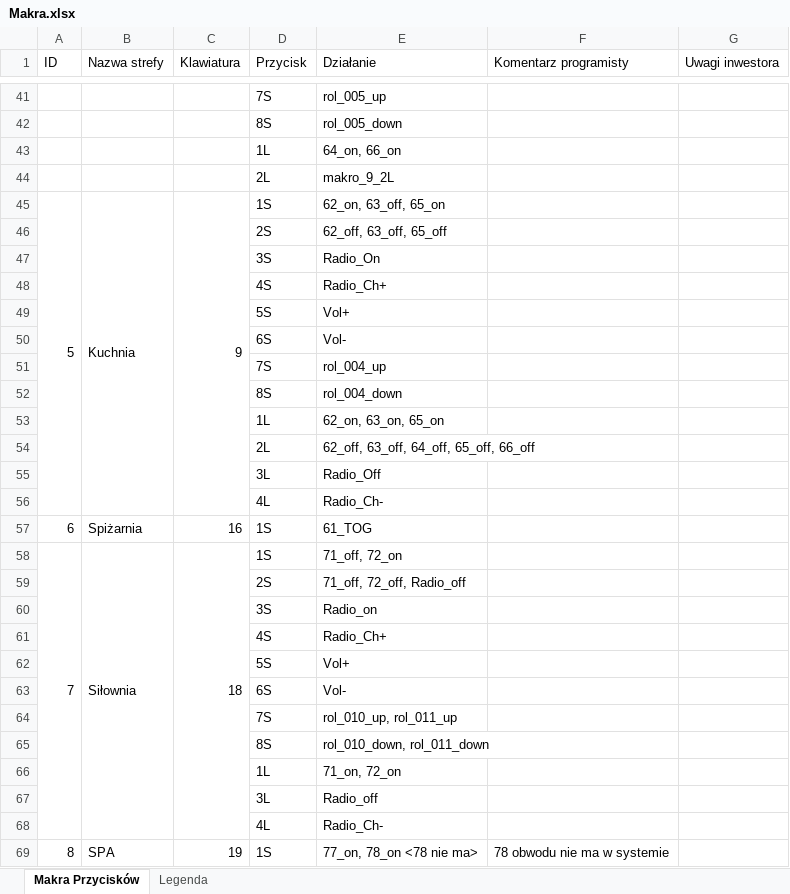
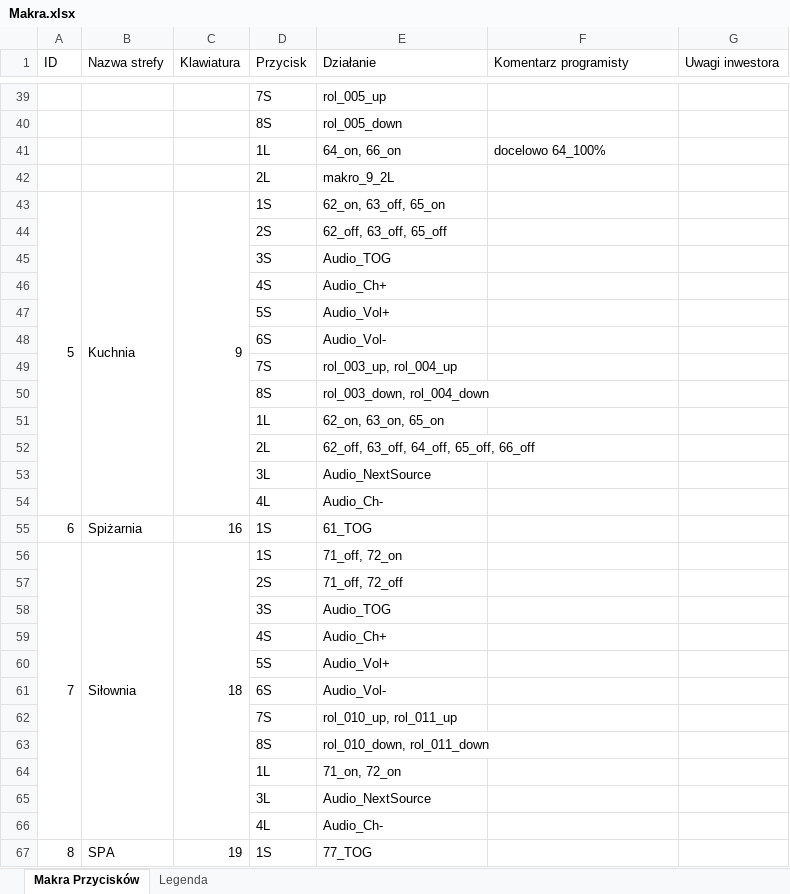
Before and after one commit to RBSystems/Crestron-10, an Excel workbook: Robak/doc/Makra.xlsx, sheet Makra Przycisków, drawn as a sheet; only a part is shown, gaps mark what is left out; values as stored, in another font and other column widths than the file's, no cell formats; addresses are those after the commit; the diff covers the shown part only; the diff names each change by its address in the sheet, - before the commit and + after, or states it on an @@ line.

```diff
--- a/Robak/doc/Makra.xlsx (sheet Makra Przycisków)
+++ b/Robak/doc/Makra.xlsx (sheet Makra Przycisków)
-F41 (Komentarz programisty): (empty)
+F41 (Komentarz programisty): docelowo 64_100%
-E45 (Działanie): Radio_On
+E45 (Działanie): Audio_TOG
-E46 (Działanie): Radio_Ch+
+E46 (Działanie): Audio_Ch+
-E47 (Działanie): Vol+
+E47 (Działanie): Audio_Vol+
-E48 (Działanie): Vol-
+E48 (Działanie): Audio_Vol-
-E49 (Działanie): rol_004_up
+E49 (Działanie): rol_003_up, rol_004_up
-E50 (Działanie): rol_004_down
+E50 (Działanie): rol_003_down, rol_004_down
-E53 (Działanie): Radio_Off
+E53 (Działanie): Audio_NextSource
-E54 (Działanie): Radio_Ch-
+E54 (Działanie): Audio_Ch-
-E57 (Działanie): 71_off, 72_off, Radio_off
+E57 (Działanie): 71_off, 72_off
-E58 (Działanie): Radio_on
+E58 (Działanie): Audio_TOG
-E59 (Działanie): Radio_Ch+
+E59 (Działanie): Audio_Ch+
-E60 (Działanie): Vol+
+E60 (Działanie): Audio_Vol+
-E61 (Działanie): Vol-
+E61 (Działanie): Audio_Vol-
-E65 (Działanie): Radio_off
+E65 (Działanie): Audio_NextSource
-E66 (Działanie): Radio_Ch-
+E66 (Działanie): Audio_Ch-
-E67 (Działanie): 77_on, 78_on <78 nie ma>
+E67 (Działanie): 77_TOG
-F67 (Komentarz programisty): 78 obwodu nie ma w systemie
+F67 (Komentarz programisty): (empty)
```
Also changed, not shown: 28 added rows, 24 removed rows, 63 edited cells and merged cells elsewhere in this sheet, cell formats, 2 other files.
